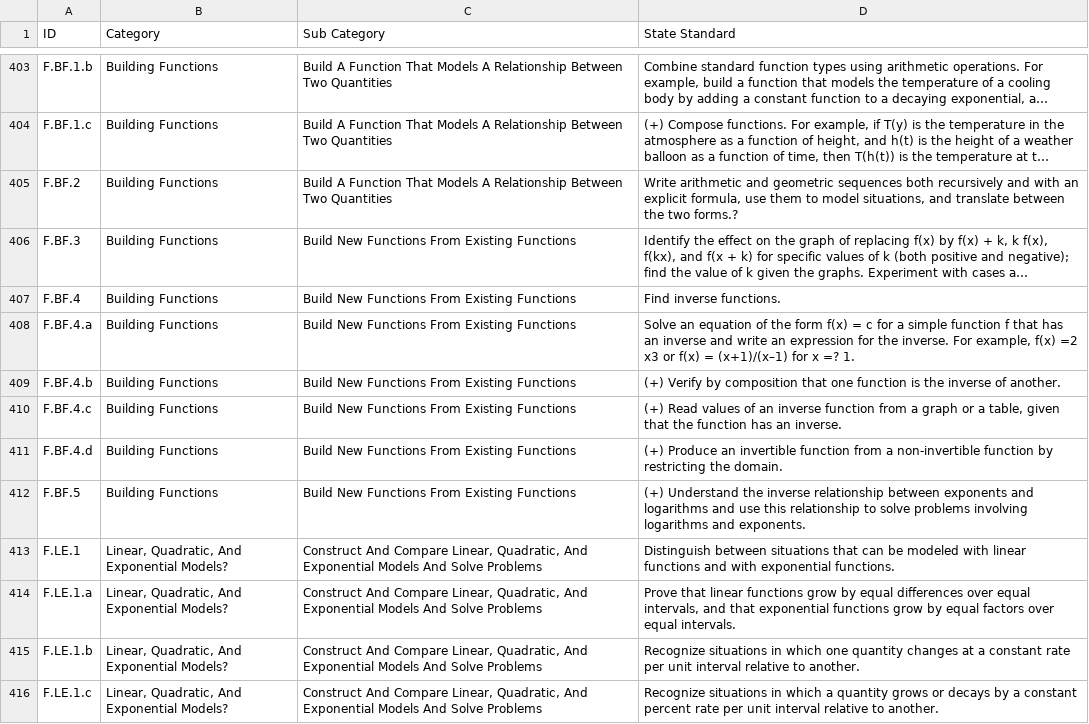
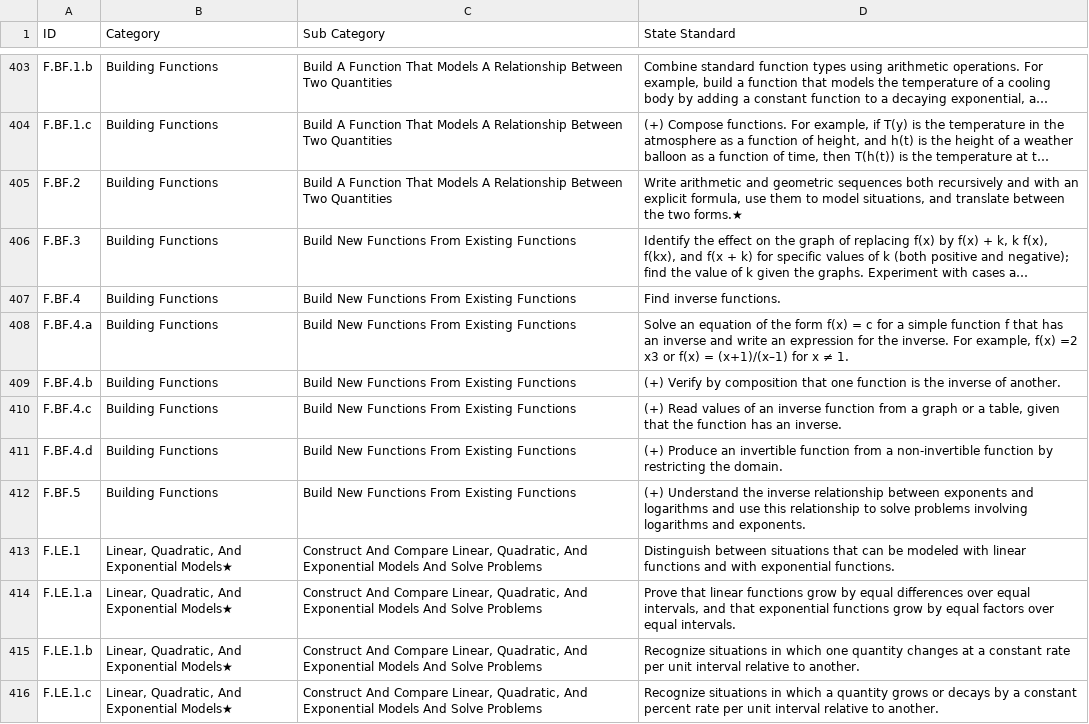
Before and after one commit to inbloom/secure-data-service, a CSV file: tools/csv2xml/data/CC_Standards_6.25.10-Math.csv, drawn as a sheet; only a part is shown, gaps mark what is left out; long unchanged cells end in …; the diff covers the shown part only; the diff names each change by its address in the sheet, - before the commit and + after, or states it on an @@ line.

Commit message:
make csv file UTF-8

```diff
--- a/tools/csv2xml/data/CC_Standards_6.25.10-Math.csv
+++ b/tools/csv2xml/data/CC_Standards_6.25.10-Math.csv
-D405 (State Standard): …the two forms.?
+D405 (State Standard): …the two forms.★
-D408 (State Standard): …for x =? 1.
+D408 (State Standard): …for x ≠ 1.
-B413:B416 (Category): Linear, Quadratic, And Exponential Models?
+B413:B416 (Category): Linear, Quadratic, And Exponential Models★
```
Also changed, not shown: 31 edited cells elsewhere in this file.
